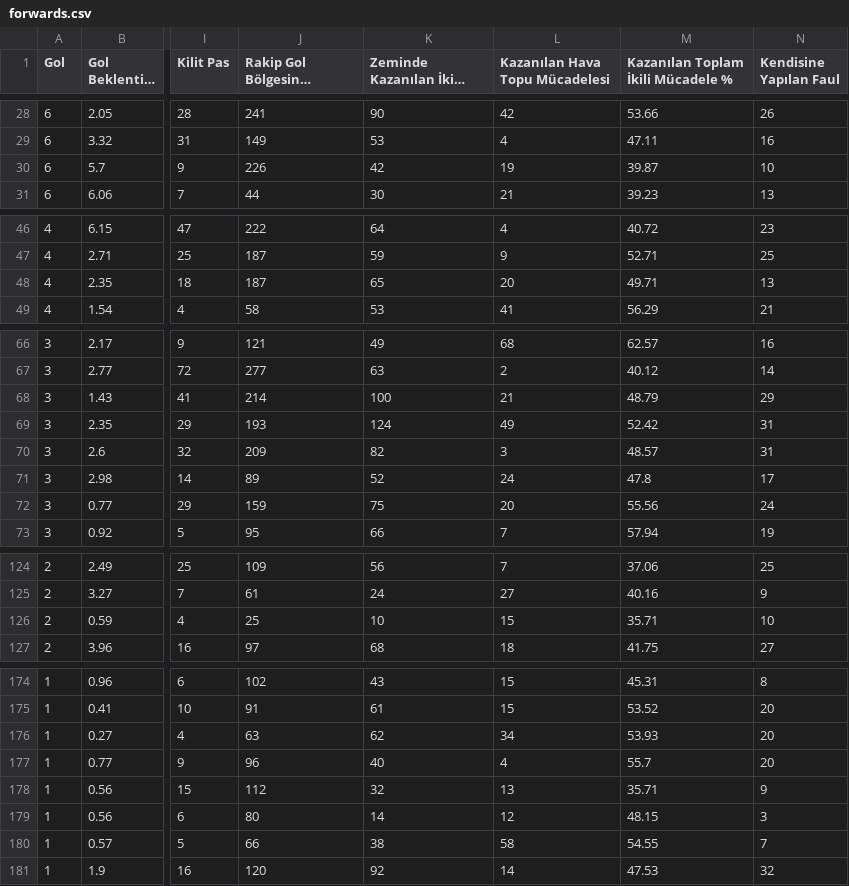
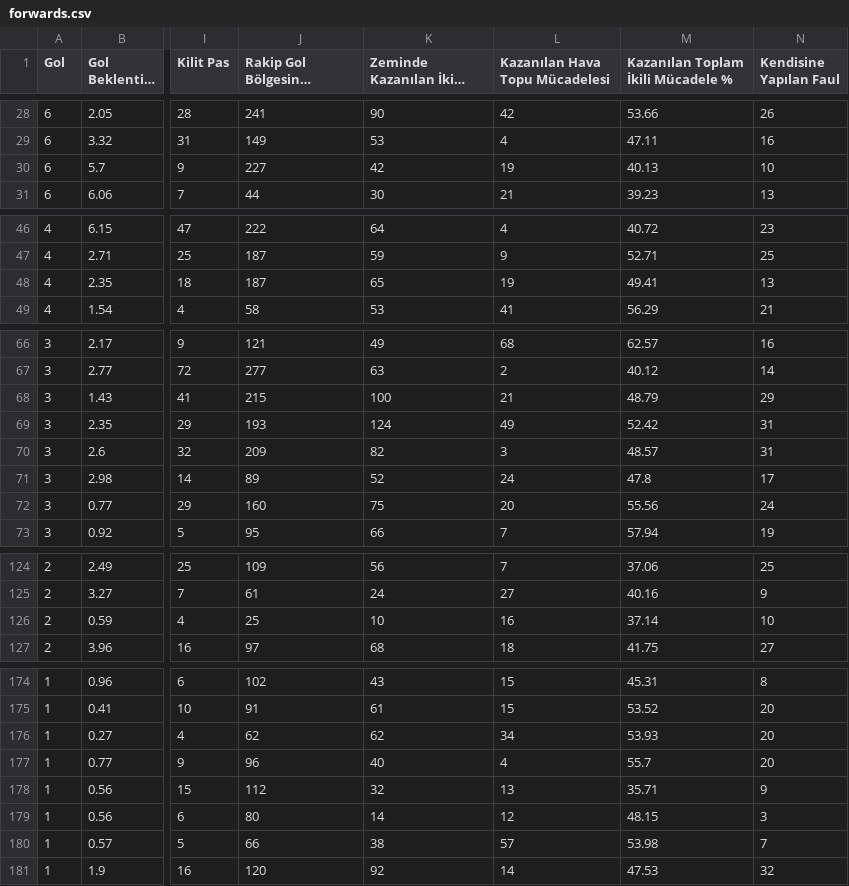
Before and after one commit to scatterradarcsv/csv_scatter_radar_total_noPos, a CSV file: forwards.csv, drawn as a sheet; only a part is shown, gaps mark what is left out; long unchanged cells end in …; the diff covers the shown part only; the diff names each change by its address in the sheet, - before the commit and + after, or states it on an @@ line.

Commit message:
Updated forwards.csv

```diff
--- a/forwards.csv
+++ b/forwards.csv
-J30: 226
+J30: 227
-M30: 39.87
+M30: 40.13
-L48 (Kazanılan Hava Topu Mücadelesi): 20
+L48 (Kazanılan Hava Topu Mücadelesi): 19
-M48: 49.71
+M48: 49.41
-J68: 214
+J68: 215
-J72: 159
+J72: 160
-L126 (Kazanılan Hava Topu Mücadelesi): 15
+L126 (Kazanılan Hava Topu Mücadelesi): 16
-M126: 35.71
+M126: 37.14
-J176: 63
+J176: 62
-L180 (Kazanılan Hava Topu Mücadelesi): 58
+L180 (Kazanılan Hava Topu Mücadelesi): 57
-M180: 54.55
+M180: 53.98
```
Also changed, not shown: 7 edited cells elsewhere in this file.
